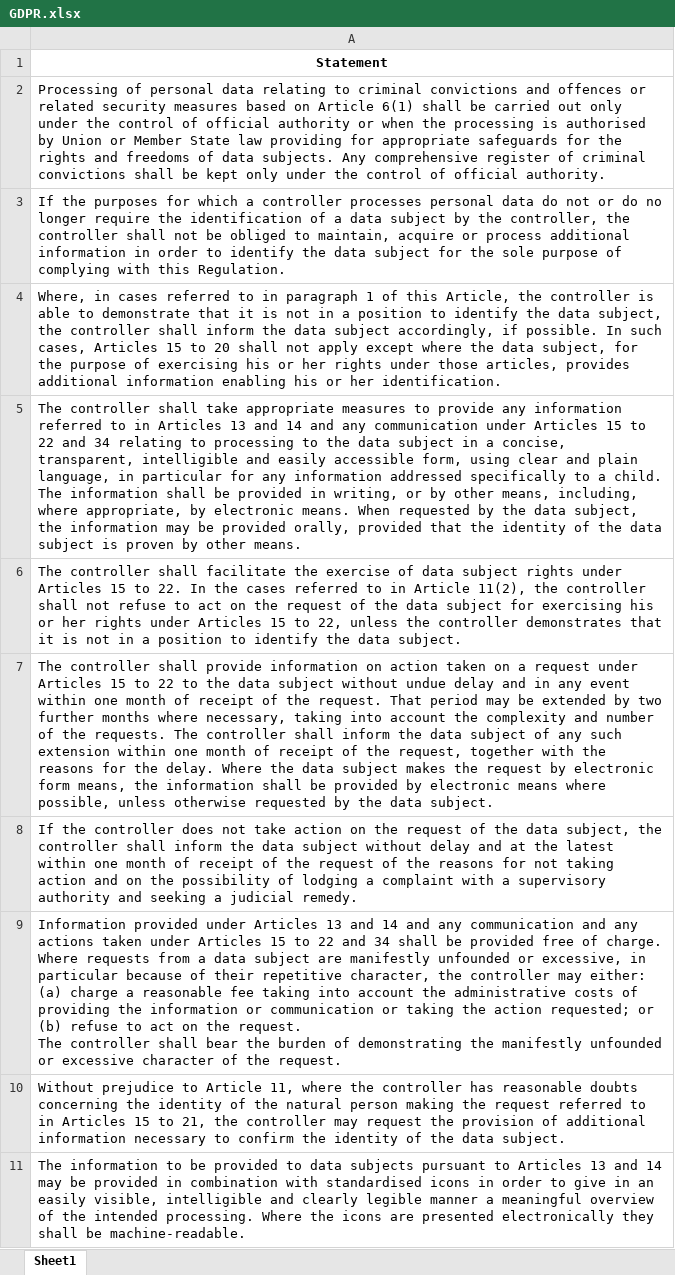
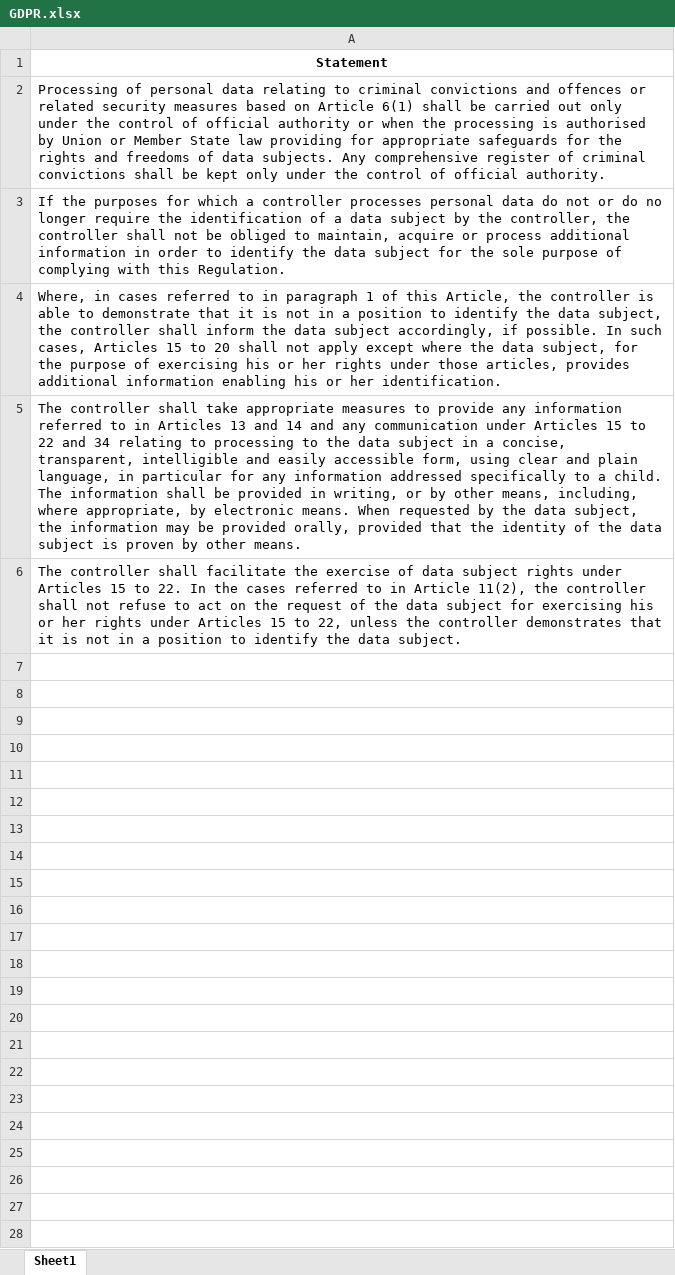
Before and after one commit to clerisy47/Compliance_Gap_Detector_and_Policy_Analyzer, an Excel workbook: data/frameworks/GDPR.xlsx, sheet Sheet1, drawn as a sheet; only a part is shown; values as stored, in another font and other column widths than the file's, no borders; ↵ is a line break in a cell; the diff covers the shown part only; the diff names each change by its address in the sheet, - before the commit and + after, or states it on an @@ line.

```diff
--- a/data/frameworks/GDPR.xlsx (sheet Sheet1)
+++ b/data/frameworks/GDPR.xlsx (sheet Sheet1)
-row 7: The controller shall provide information on action taken on a request under Articles 15 to 22 to the data subject without undue delay and in any event within one month of receipt of the request. That period may be extended by two further months where necessary, taking into account the complexity and number of the requests. The controller shall inform the data subject of any such extension within one month of receipt of the request, together with the reasons for the delay. Where the data subject makes the request by electronic form means, the information shall be provided by electronic means where possible, unless otherwise requested by the data subject.
-row 8: If the controller does not take action on the request of the data subject, the controller shall inform the data subject without delay and at the latest within one month of receipt of the request of the reasons for not taking action and on the possibility of lodging a complaint with a supervisory authority and seeking a judicial remedy.
-row 9: Information provided under Articles 13 and 14 and any communication and any actions taken under Articles 15 to 22 and 34 shall be provided free of charge. Where requests from a data subject are manifestly unfounded or excessive, in particular because of their repetitive character, the controller may either: ↵ (a) charge a reasonable fee taking into account the administrative costs of providing the information or communication or taking the action requested; or ↵ (b) refuse to act on the request. ↵ The controller shall bear the burden of demonstrating the manifestly unfounded or excessive character of the request.
-row 10: Without prejudice to Article 11, where the controller has reasonable doubts concerning the identity of the natural person making the request referred to in Articles 15 to 21, the controller may request the provision of additional information necessary to confirm the identity of the data subject.
-row 11: The information to be provided to data subjects pursuant to Articles 13 and 14 may be provided in combination with standardised icons in order to give in an easily visible, intelligible and clearly legible manner a meaningful overview of the intended processing. Where the icons are presented electronically they shall be machine-readable.
```
Also changed, not shown: 202 removed rows elsewhere in this sheet, data/frameworks/HIPPA.xlsx, data/frameworks/HITRUST.xlsx, 20 other files.
